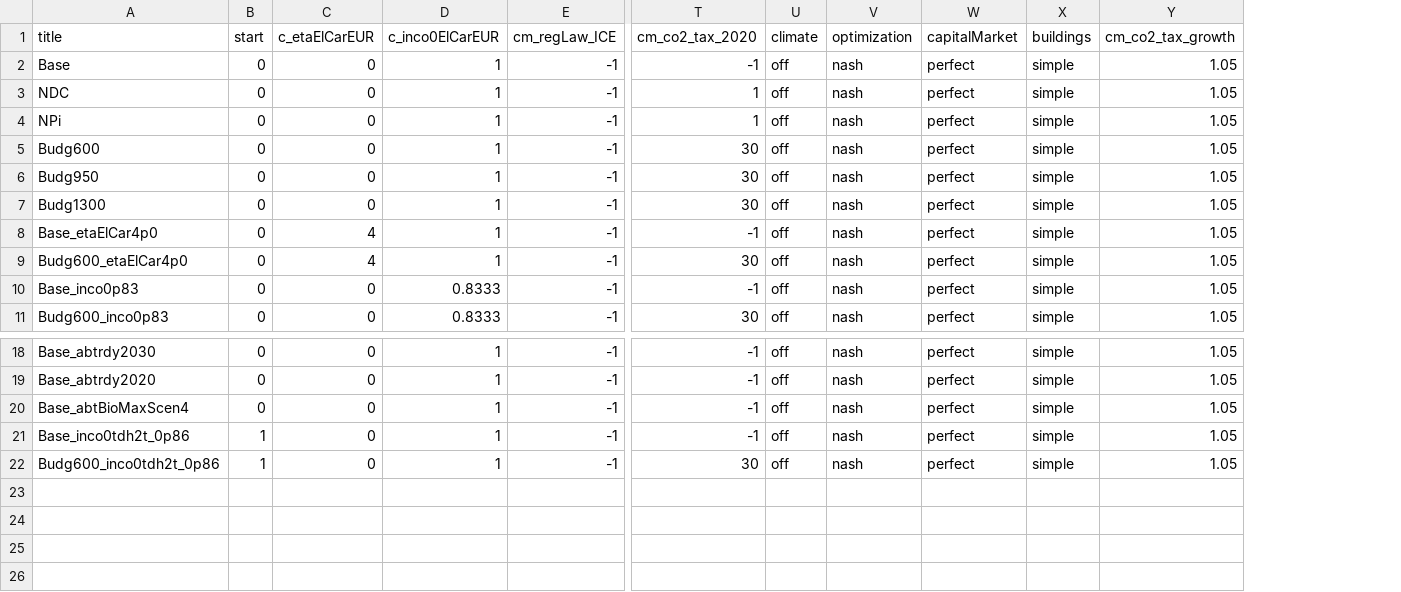
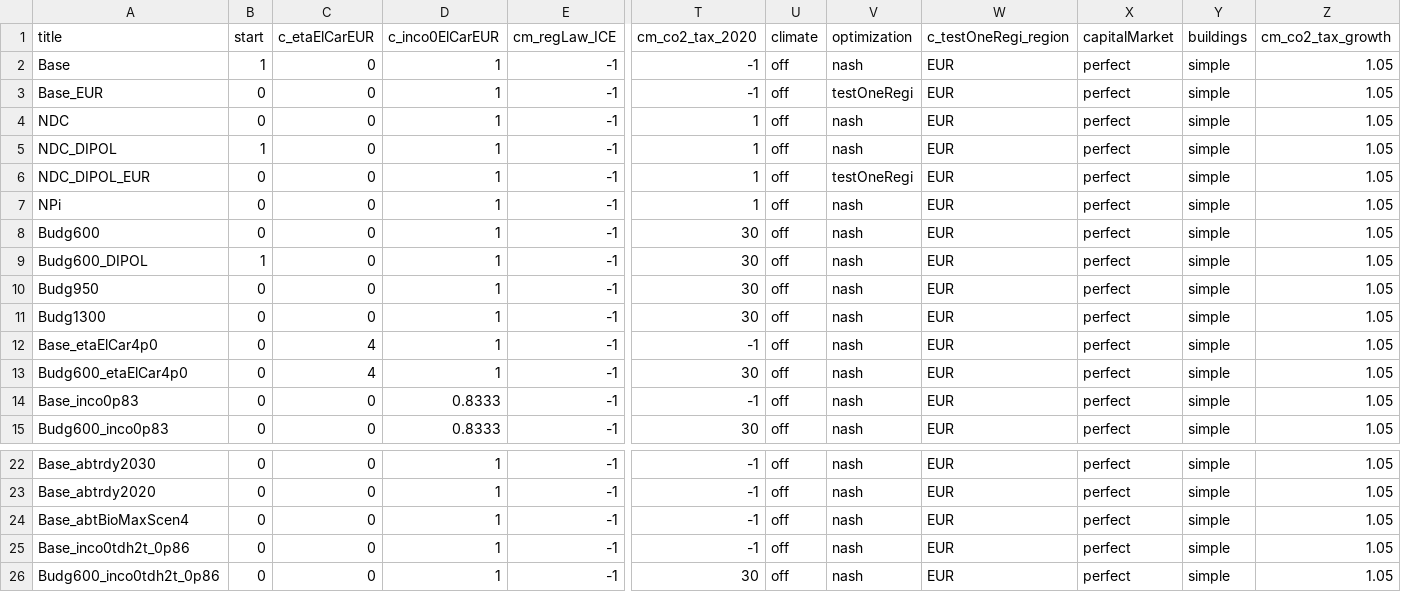
Before and after one commit to merfort/remind, a CSV file: config/scenario_config_H12_DIPOL.csv, drawn as a sheet; only a part is shown, gaps mark what is left out; addresses are those after the commit; rows hold the shown columns only; the diff names each change by its address in the sheet, - before the commit and + after, or states it on an @@ line.

Commit message:
*gdx-neutral* Changed the DIPOL config file

```diff
--- a/config/scenario_config_H12_DIPOL.csv
+++ b/config/scenario_config_H12_DIPOL.csv
+column W (c_testOneRegi_region), row 2: EUR; row 4: EUR; rows 7-8: EUR | EUR; rows 10-15: all EUR; rows 22-26: all EUR
-B2 (start): 0
+B2 (start): 1
+row 3: Base_EUR | 0 | 0 | 1 | -1 | -1 | off | testOneRegi | EUR | perfect | simple | 1.05
+row 5: NDC_DIPOL | 1 | 0 | 1 | -1 | 1 | off | nash | EUR | perfect | simple | 1.05
+row 6: NDC_DIPOL_EUR | 0 | 0 | 1 | -1 | 1 | off | testOneRegi | EUR | perfect | simple | 1.05
+row 9: Budg600_DIPOL | 1 | 0 | 1 | -1 | 30 | off | nash | EUR | perfect | simple | 1.05
-B25:B26 (start): 1
+B25:B26 (start): 0
```
